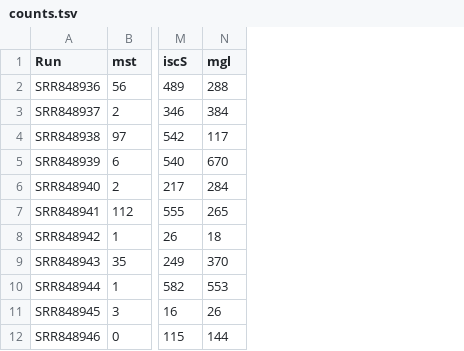
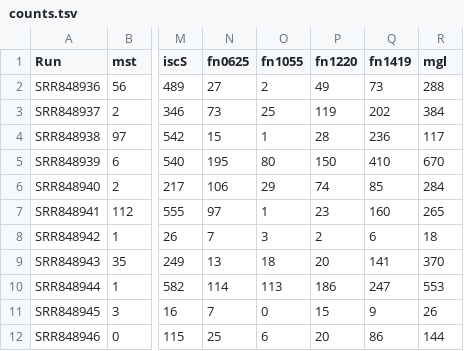
Before and after one commit to dombraccia/H2S, a TSV file: results/diamond_processed/H2S_producing/counts.tsv, drawn as a sheet; only a part is shown, gaps mark what is left out; the diff names each change by its address in the sheet, - before the commit and + after, or states it on an @@ line.

Commit message:
updating H2S counts.tsv

```diff
--- a/results/diamond_processed/H2S_producing/counts.tsv
+++ b/results/diamond_processed/H2S_producing/counts.tsv
+column N (fn0625), rows 2-12: 27 | 73 | 15 | 195 | 106 | 97 | 7 | 13 | 114 | 7 | 25
+column O (fn1055), rows 2-12: 2 | 25 | 1 | 80 | 29 | 1 | 3 | 18 | 113 | 0 | 6
+column P (fn1220), rows 2-12: 49 | 119 | 28 | 150 | 74 | 23 | 2 | 20 | 186 | 15 | 20
+column Q (fn1419), rows 2-12: 73 | 202 | 236 | 410 | 85 | 160 | 6 | 141 | 247 | 9 | 86
```
Also changed, not shown: 1 other file.
